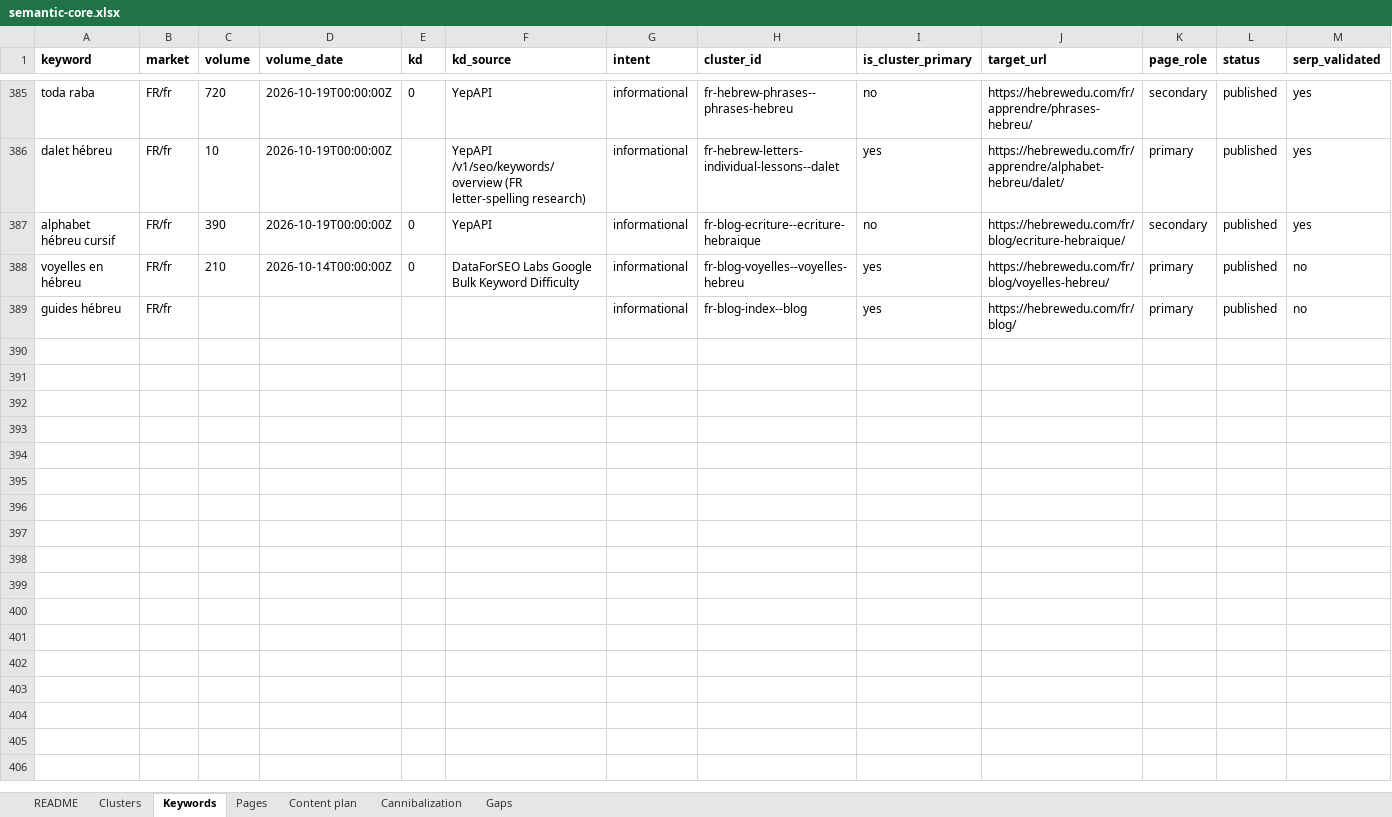
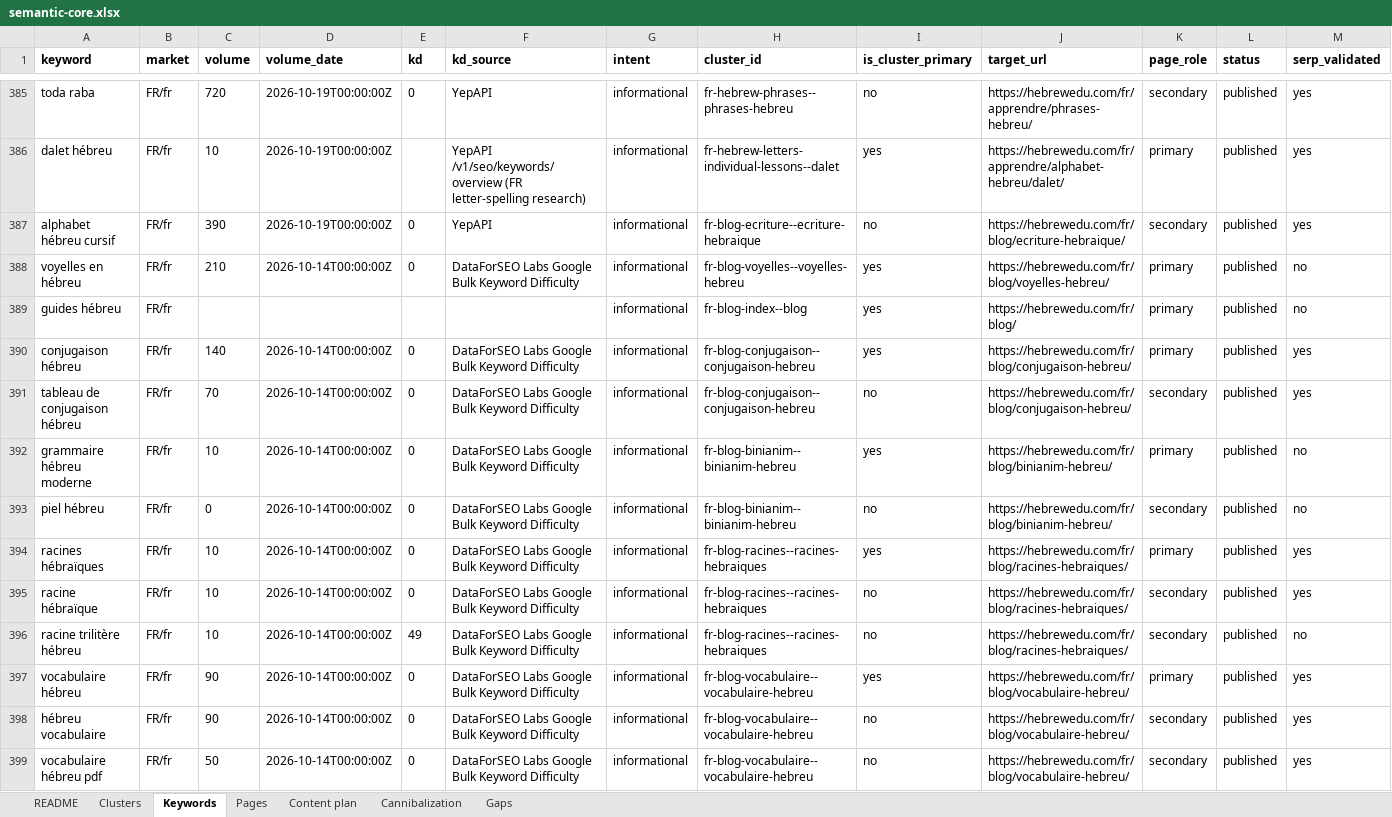
Before and after one commit to vicso-name/hebrewedu-site, an Excel workbook: docs/seo/semantic-core.xlsx, sheet Keywords, drawn as a sheet; only a part is shown, gaps mark what is left out; values as stored, in another font and other column widths than the file's, no borders; rows hold the shown columns only; the diff names each change by its address in the sheet, - before the commit and + after, or states it on an @@ line.

```diff
--- a/docs/seo/semantic-core.xlsx (sheet Keywords)
+++ b/docs/seo/semantic-core.xlsx (sheet Keywords)
+row 390: conjugaison hébreu | FR/fr | 140 | 2026-10-14T00:00:00Z | 0 | DataForSEO Labs Google Bulk Keyword Difficulty | informational | fr-blog-conjugaison--conjugaison-hebreu | yes | https://hebrewedu.com/fr/blog/conjugaison-hebreu/ | primary | published | yes
+row 391: tableau de conjugaison hébreu | FR/fr | 70 | 2026-10-14T00:00:00Z | 0 | DataForSEO Labs Google Bulk Keyword Difficulty | informational | fr-blog-conjugaison--conjugaison-hebreu | no | https://hebrewedu.com/fr/blog/conjugaison-hebreu/ | secondary | published | yes
+row 392: grammaire hébreu moderne | FR/fr | 10 | 2026-10-14T00:00:00Z | 0 | DataForSEO Labs Google Bulk Keyword Difficulty | informational | fr-blog-binianim--binianim-hebreu | yes | https://hebrewedu.com/fr/blog/binianim-hebreu/ | primary | published | no
+row 393: piel hébreu | FR/fr | 0 | 2026-10-14T00:00:00Z | 0 | DataForSEO Labs Google Bulk Keyword Difficulty | informational | fr-blog-binianim--binianim-hebreu | no | https://hebrewedu.com/fr/blog/binianim-hebreu/ | secondary | published | no
+row 394: racines hébraïques | FR/fr | 10 | 2026-10-14T00:00:00Z | 0 | DataForSEO Labs Google Bulk Keyword Difficulty | informational | fr-blog-racines--racines-hebraiques | yes | https://hebrewedu.com/fr/blog/racines-hebraiques/ | primary | published | yes
+row 395: racine hébraïque | FR/fr | 10 | 2026-10-14T00:00:00Z | 0 | DataForSEO Labs Google Bulk Keyword Difficulty | informational | fr-blog-racines--racines-hebraiques | no | https://hebrewedu.com/fr/blog/racines-hebraiques/ | secondary | published | yes
+row 396: racine trilitère hébreu | FR/fr | 10 | 2026-10-14T00:00:00Z | 49 | DataForSEO Labs Google Bulk Keyword Difficulty | informational | fr-blog-racines--racines-hebraiques | no | https://hebrewedu.com/fr/blog/racines-hebraiques/ | secondary | published | no
+row 397: vocabulaire hébreu | FR/fr | 90 | 2026-10-14T00:00:00Z | 0 | DataForSEO Labs Google Bulk Keyword Difficulty | informational | fr-blog-vocabulaire--vocabulaire-hebreu | yes | https://hebrewedu.com/fr/blog/vocabulaire-hebreu/ | primary | published | yes
+row 398: hébreu vocabulaire | FR/fr | 90 | 2026-10-14T00:00:00Z | 0 | DataForSEO Labs Google Bulk Keyword Difficulty | informational | fr-blog-vocabulaire--vocabulaire-hebreu | no | https://hebrewedu.com/fr/blog/vocabulaire-hebreu/ | secondary | published | yes
+row 399: vocabulaire hébreu pdf | FR/fr | 50 | 2026-10-14T00:00:00Z | 0 | DataForSEO Labs Google Bulk Keyword Difficulty | informational | fr-blog-vocabulaire--vocabulaire-hebreu | no | https://hebrewedu.com/fr/blog/vocabulaire-hebreu/ | secondary | published | yes
```
Also changed, not shown: sheet Pages, sheet Clusters, sheet Gaps, 11 other files.
